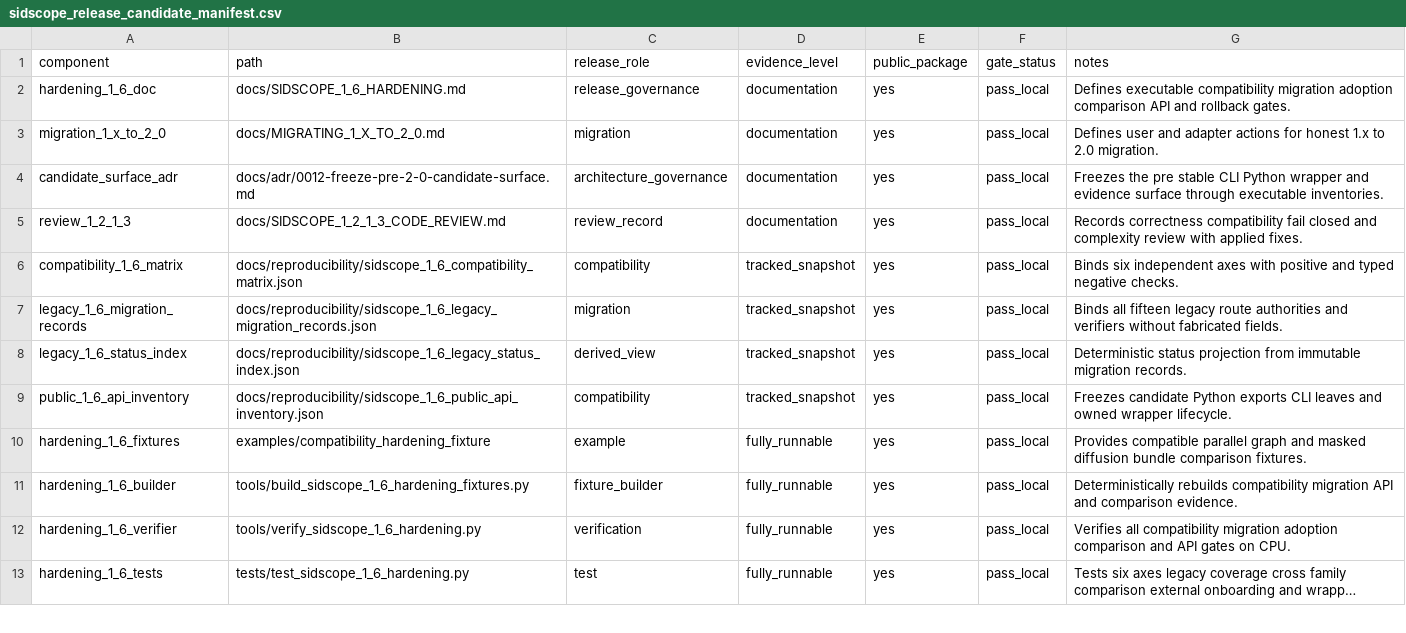
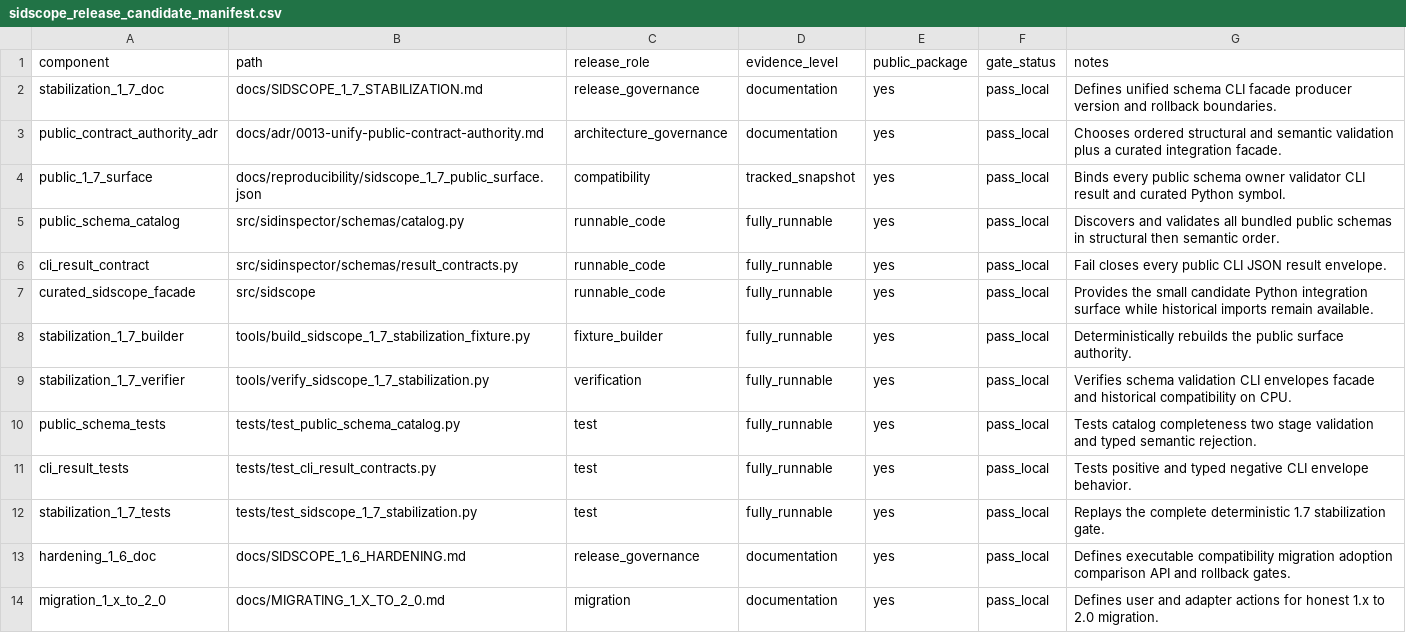
Before and after one commit to jdding/SIDscope, a CSV file: docs/reproducibility/sidscope_release_candidate_manifest.csv, drawn as a sheet; only a part is shown; the shorter side is filled out with more unchanged rows; long unchanged cells end in …; the diff names each change by its address in the sheet, - before the commit and + after, or states it on an @@ line.

Commit message:
Stabilize SIDScope 1.7 public contracts

```diff
--- a/docs/reproducibility/sidscope_release_candidate_manifest.csv
+++ b/docs/reproducibility/sidscope_release_candidate_manifest.csv
+row 2: stabilization_1_7_doc | docs/SIDSCOPE_1_7_STABILIZATION.md | release_governance | documentation | yes | pass_local | Defines unified schema CLI facade producer version and rollback boundaries.
+row 3: public_contract_authority_adr | docs/adr/0013-unify-public-contract-authority.md | architecture_governance | documentation | yes | pass_local | Chooses ordered structural and semantic validation plus a curated integration facade.
+row 4: public_1_7_surface | docs/reproducibility/sidscope_1_7_public_surface.json | compatibility | tracked_snapshot | yes | pass_local | Binds every public schema owner validator CLI result and curated Python symbol.
+row 5: public_schema_catalog | src/sidinspector/schemas/catalog.py | runnable_code | fully_runnable | yes | pass_local | Discovers and validates all bundled public schemas in structural then semantic order.
+row 6: cli_result_contract | src/sidinspector/schemas/result_contracts.py | runnable_code | fully_runnable | yes | pass_local | Fail closes every public CLI JSON result envelope.
+row 7: curated_sidscope_facade | src/sidscope | runnable_code | fully_runnable | yes | pass_local | Provides the small candidate Python integration surface while historical imports remain available.
+row 8: stabilization_1_7_builder | tools/build_sidscope_1_7_stabilization_fixture.py | fixture_builder | fully_runnable | yes | pass_local | Deterministically rebuilds the public surface authority.
+row 9: stabilization_1_7_verifier | tools/verify_sidscope_1_7_stabilization.py | verification | fully_runnable | yes | pass_local | Verifies schema validation CLI envelopes facade and historical compatibility on CPU.
+row 10: public_schema_tests | tests/test_public_schema_catalog.py | test | fully_runnable | yes | pass_local | Tests catalog completeness two stage validation and typed semantic rejection.
+row 11: cli_result_tests | tests/test_cli_result_contracts.py | test | fully_runnable | yes | pass_local | Tests positive and typed negative CLI envelope behavior.
+row 12: stabilization_1_7_tests | tests/test_sidscope_1_7_stabilization.py | test | fully_runnable | yes | pass_local | Replays the complete deterministic 1.7 stabilization gate.
```
Also changed, not shown: 54 other files.
